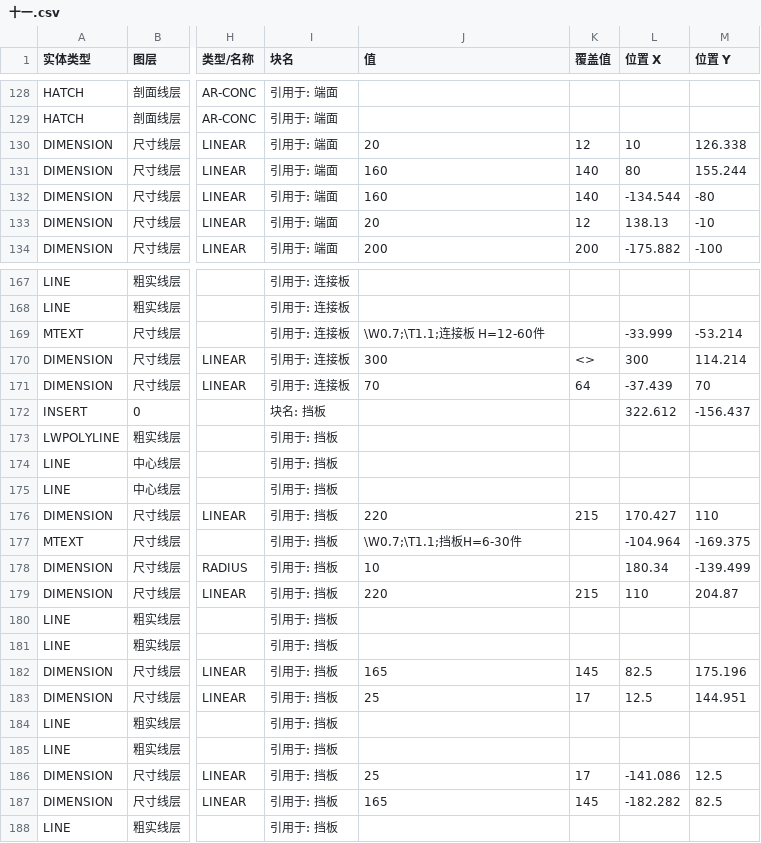
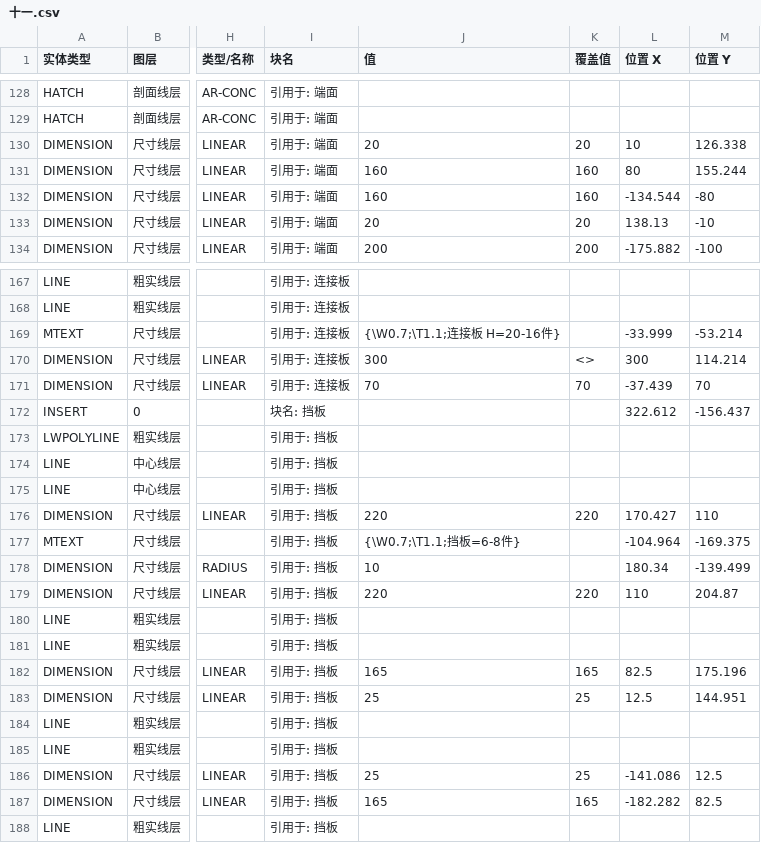
Before and after one commit to Tianhuanyunfei/yishexu-designtools, a CSV file: design/data/十一.csv, drawn as a sheet; only a part is shown, gaps mark what is left out; the diff covers the shown part only; the diff names each change by its address in the sheet, - before the commit and + after, or states it on an @@ line.

```diff
--- a/design/data/十一.csv
+++ b/design/data/十一.csv
-K130 (覆盖值): 12
+K130 (覆盖值): 20
-K131:K132 (覆盖值): 140
+K131:K132 (覆盖值): 160
-K133 (覆盖值): 12
+K133 (覆盖值): 20
-J169 (值): \W0.7;\T1.1;连接板 H=12-60件
+J169 (值): {\W0.7;\T1.1;连接板 H=20-16件}
-K171 (覆盖值): 64
+K171 (覆盖值): 70
-K176 (覆盖值): 215
+K176 (覆盖值): 220
-J177 (值): \W0.7;\T1.1;挡板H=6-30件
+J177 (值): {\W0.7;\T1.1;挡板=6-8件}
-K179 (覆盖值): 215
+K179 (覆盖值): 220
-K182 (覆盖值): 145
+K182 (覆盖值): 165
-K183 (覆盖值): 17
+K183 (覆盖值): 25
-K186 (覆盖值): 17
+K186 (覆盖值): 25
-K187 (覆盖值): 145
+K187 (覆盖值): 165
```
Also changed, not shown: 12 edited cells elsewhere in this file, design/data/王一.csv, 7 other files.
